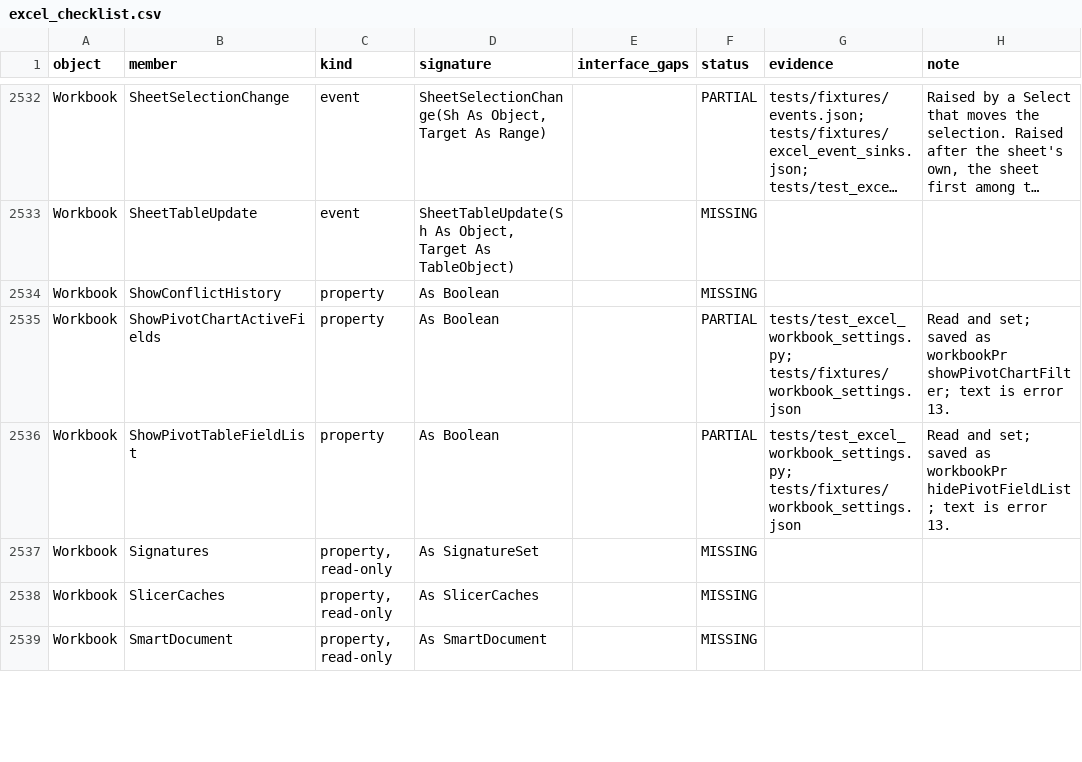
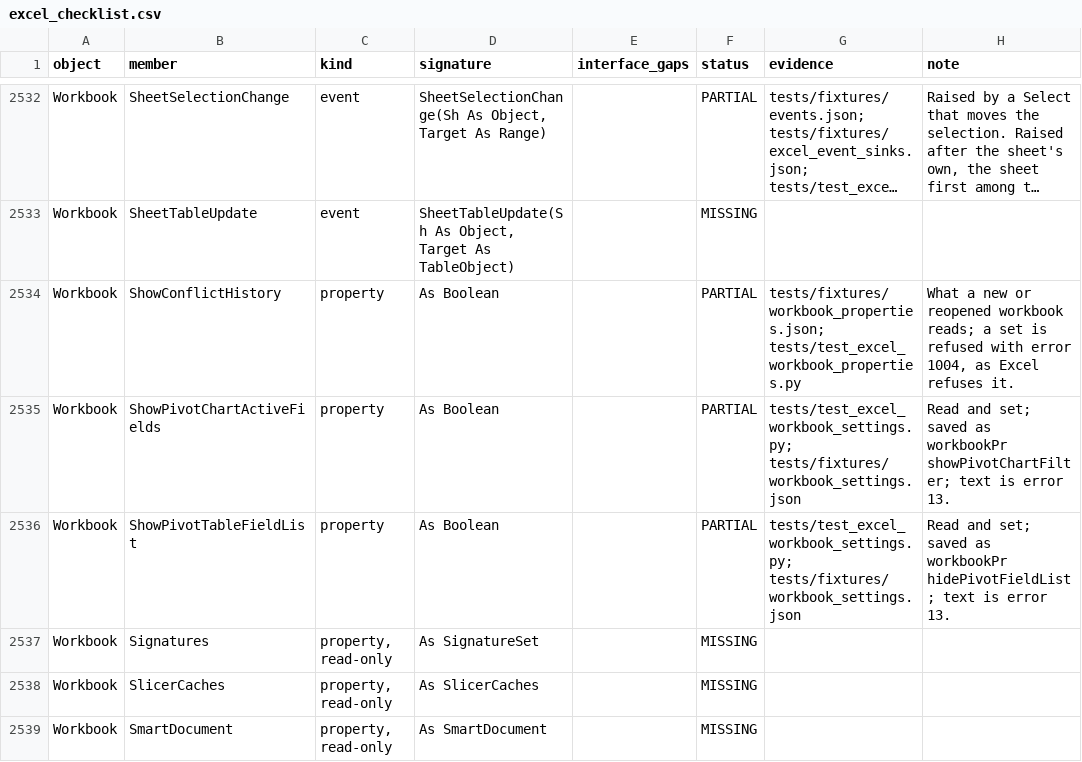
Before and after one commit to WilliamSmithEdward/pyOpenVBA, a CSV file: docs/excel_checklist.csv, drawn as a sheet; only a part is shown, gaps mark what is left out; long unchanged cells end in …; the diff covers the shown part only; the diff names each change by its address in the sheet, - before the commit and + after, or states it on an @@ line.

Commit message:
Read Workbook's file and sharing properties as Excel does

```diff
--- a/docs/excel_checklist.csv
+++ b/docs/excel_checklist.csv
-F2534 (status): MISSING
+F2534 (status): PARTIAL
-G2534 (evidence): (empty)
+G2534 (evidence): tests/fixtures/workbook_properties.json; tests/test_excel_workbook_properties.py
-H2534 (note): (empty)
+H2534 (note): What a new or reopened workbook reads; a set is refused with error 1004, as Excel refuses it.
```
Also changed, not shown: 69 edited cells elsewhere in this file, 5 other files.
